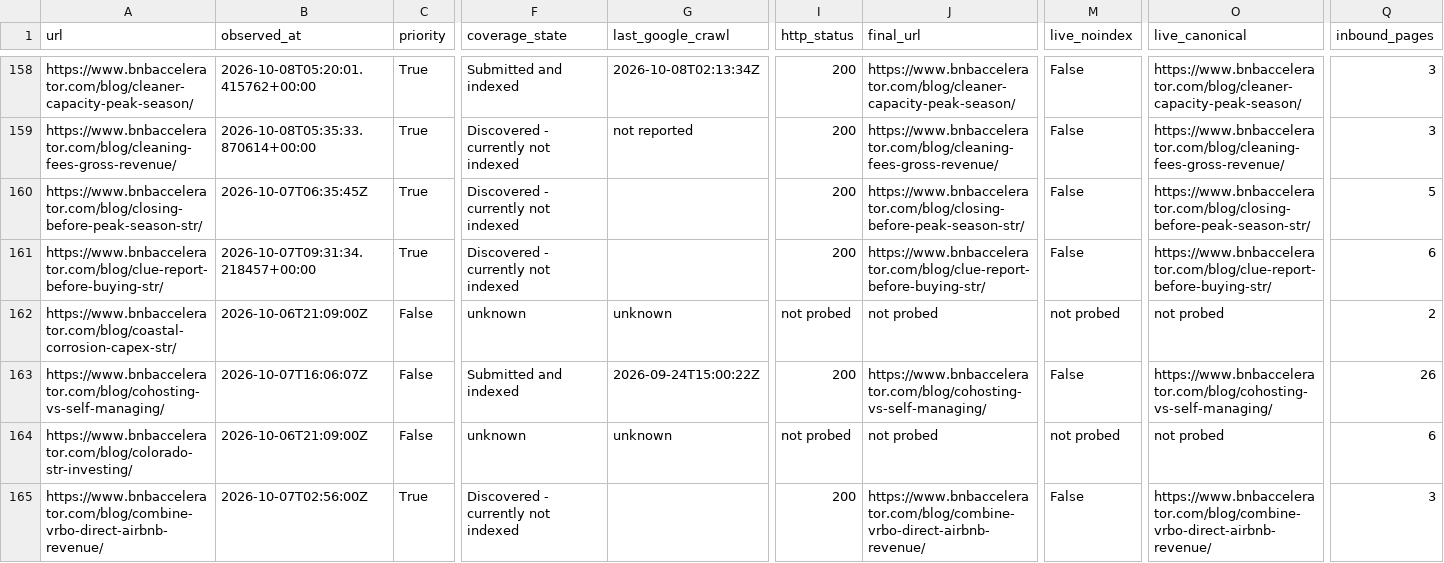
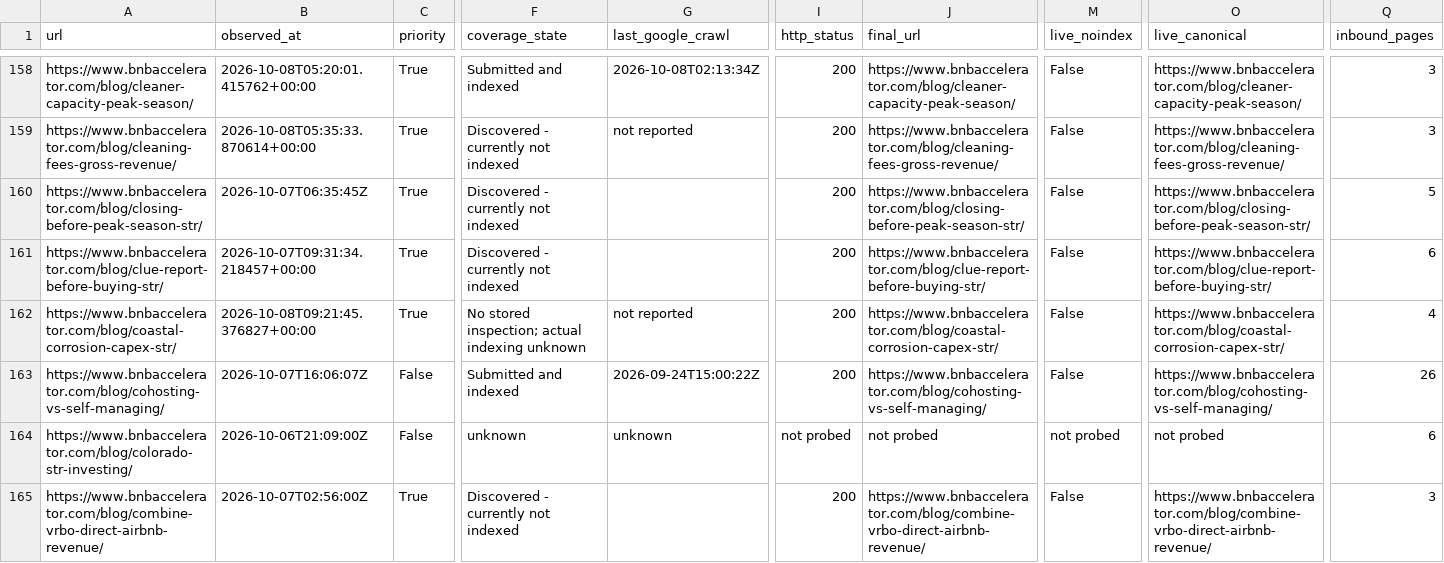
Before and after one commit to drconnorrobertson/bnb-accelerator-site, a CSV file: _gen/blog-indexing-inventory.csv, drawn as a sheet; only a part is shown, gaps mark what is left out; the diff covers the shown part only; the diff names each change by its address in the sheet, - before the commit and + after, or states it on an @@ line.

Commit message:
Record coastal guide live validation and separate indexing evidence

```diff
--- a/_gen/blog-indexing-inventory.csv
+++ b/_gen/blog-indexing-inventory.csv
-B162 (observed_at): 2026-10-06T21:09:00Z
+B162 (observed_at): 2026-10-08T09:21:45.376827+00:00
-C162 (priority): False
+C162 (priority): True
-F162 (coverage_state): unknown
+F162 (coverage_state): No stored inspection; actual indexing unknown
-G162 (last_google_crawl): unknown
+G162 (last_google_crawl): not reported
-I162 (http_status): not probed
+I162 (http_status): 200
-J162 (final_url): not probed
+J162 (final_url): https://www.bnbaccelerator.com/blog/coastal-corrosion-capex-str/
-M162 (live_noindex): not probed
+M162 (live_noindex): False
-O162 (live_canonical): not probed
+O162 (live_canonical): https://www.bnbaccelerator.com/blog/coastal-corrosion-capex-str/
-Q162 (inbound_pages): 2
+Q162 (inbound_pages): 4
```
Also changed, not shown: 5 edited cells elsewhere in this file, 6 other files.
